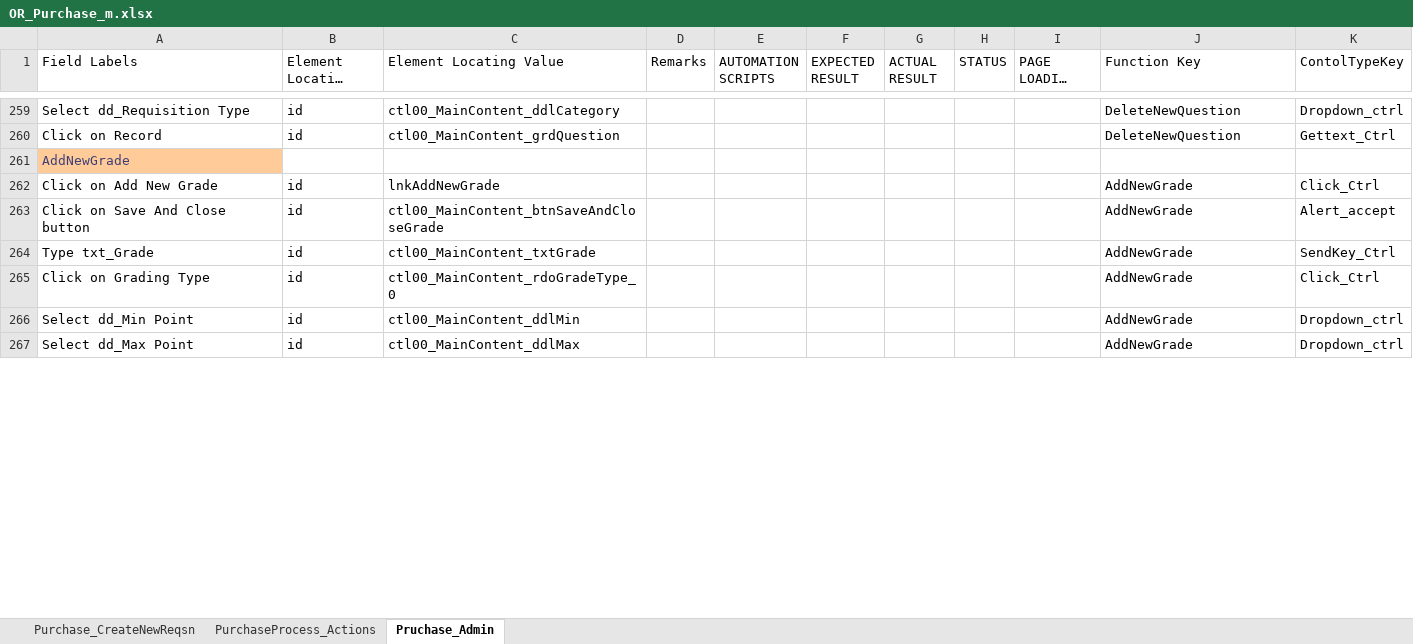
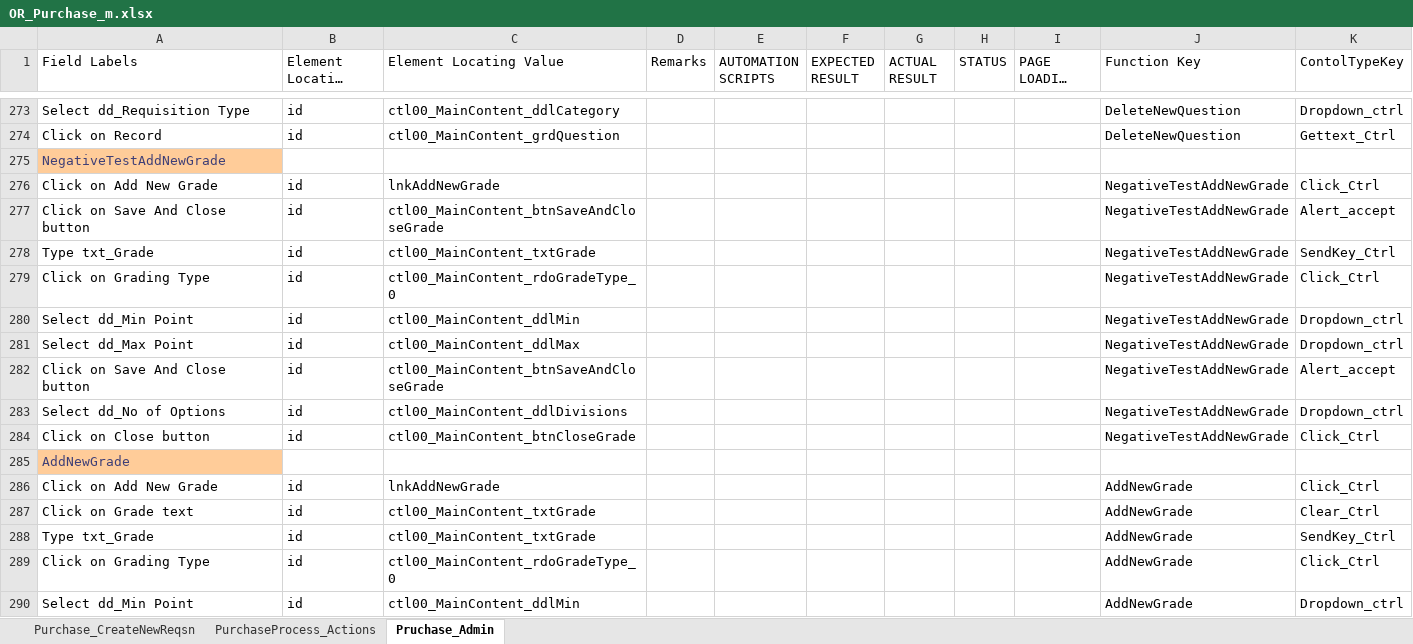
Before and after one commit to PritiGGaikar/Jibe-Functional-Test, an Excel workbook: src/object/OR_Purchase_m.xlsx, sheet Pruchase_Admin, drawn as a sheet; only a part is shown, gaps mark what is left out; the shorter side is filled out with more unchanged rows; long unchanged cells end in …; values as stored, in another font and other column widths than the file's, no borders; table styles not drawn; addresses are those after the commit; the diff covers the shown part only; the diff names each change by its address in the sheet, - before the commit and + after, or states it on an @@ line.

```diff
--- a/src/object/OR_Purchase_m.xlsx (sheet Pruchase_Admin)
+++ b/src/object/OR_Purchase_m.xlsx (sheet Pruchase_Admin)
+row 275: NegativeTestAddNewGrade
+row 276: Click on Add New Grade | id | lnkAddNewGrade |  |  |  |  |  |  | NegativeTestAddNewGrade | Click_Ctrl
+row 277: Click on Save And Close button | id | ctl00_MainContent_btnSaveAndCloseGrade |  |  |  |  |  |  | NegativeTestAddNewGrade | Alert_accept
+row 278: Type txt_Grade | id | ctl00_MainContent_txtGrade |  |  |  |  |  |  | NegativeTestAddNewGrade | SendKey_Ctrl
+row 279: Click on Grading Type | id | ctl00_MainContent_rdoGradeType_0 |  |  |  |  |  |  | NegativeTestAddNewGrade | Click_Ctrl
+row 280: Select dd_Min Point | id | ctl00_MainContent_ddlMin |  |  |  |  |  |  | NegativeTestAddNewGrade | Dropdown_ctrl
+row 281: Select dd_Max Point | id | ctl00_MainContent_ddlMax |  |  |  |  |  |  | NegativeTestAddNewGrade | Dropdown_ctrl
+row 282: Click on Save And Close button | id | ctl00_MainContent_btnSaveAndCloseGrade |  |  |  |  |  |  | NegativeTestAddNewGrade | Alert_accept
+row 283: Select dd_No of Options | id | ctl00_MainContent_ddlDivisions |  |  |  |  |  |  | NegativeTestAddNewGrade | Dropdown_ctrl
+row 284: Click on Close button | id | ctl00_MainContent_btnCloseGrade |  |  |  |  |  |  | NegativeTestAddNewGrade | Click_Ctrl
-A287 (Field Labels): Click on Save And Close button
+A287 (Field Labels): Click on Grade text
-C287 (Element Locating Value): ctl00_MainContent_btnSaveAndCloseGrade
+C287 (Element Locating Value): ctl00_MainContent_txtGrade
-K287 (ContolTypeKey): Alert_accept
+K287 (ContolTypeKey): Clear_Ctrl
```
Also changed, not shown: 129 added rows, 34 removed rows, 32 edited cells and cell formats elsewhere in this sheet, src/Input_Purchase/input_purc_m.xlsx, 16 other files.
